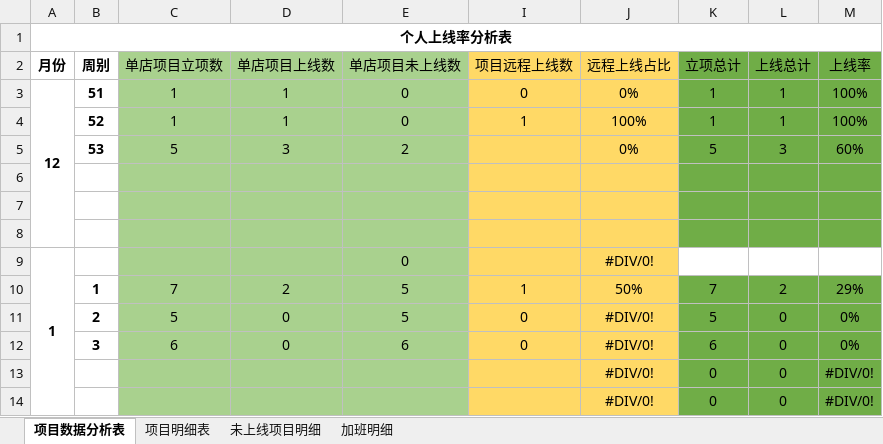
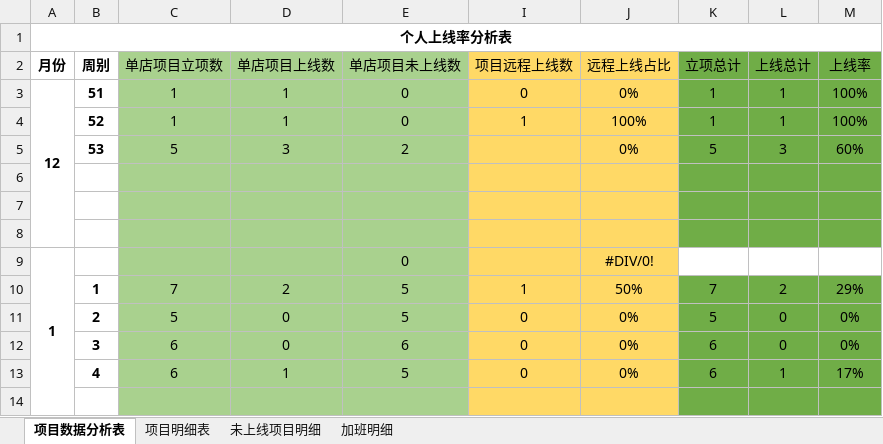
Before and after one commit to zhanglei601396810/NanJing, an Excel workbook: 周数据/《个人上线率统计表》-方兆强.xlsx, sheet 项目数据分析表, drawn as a sheet; values as stored, in another font and other column widths than the file's, no borders; removed rows and columns are numbered as before the commit, all else as after; the diff names each change by its address in the sheet, - before the commit and + after, or states it on an @@ line.

```diff
--- a/周数据/《个人上线率统计表》-方兆强.xlsx (sheet 项目数据分析表)
+++ b/周数据/《个人上线率统计表》-方兆强.xlsx (sheet 项目数据分析表)
-J11:J12 (远程上线占比): #DIV/0!
+J11:J12 (远程上线占比): 0%
-row 13:  |  |  |  |  |  | #DIV/0! | 0 | 0 | #DIV/0!
+row 13:  | 4 | 6 | 1 | 5 | 0 | 0% | 6 | 1 | 17%
-row 14:  |  |  |  |  |  | #DIV/0! | 0 | 0 | #DIV/0!
+row 14: (empty)
```
Also changed, not shown: sheet 项目明细表, sheet 未上线项目明细.
